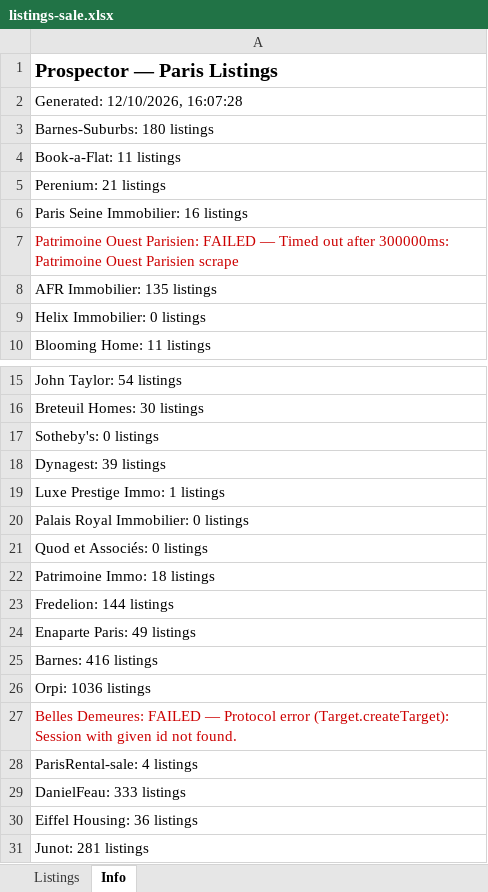
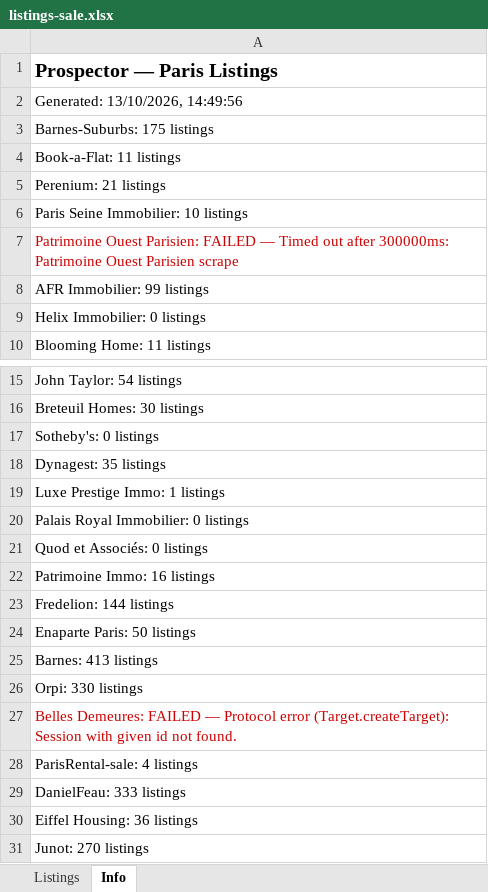
Before and after one commit to YFIP/House-Search-Agent, an Excel workbook: listings-sale.xlsx, sheet Info, drawn as a sheet; only a part is shown, gaps mark what is left out; values as stored, in another font and other column widths than the file's, no borders; the diff names each change by its address in the sheet, - before the commit and + after, or states it on an @@ line.

```diff
--- a/listings-sale.xlsx (sheet Info)
+++ b/listings-sale.xlsx (sheet Info)
-A2: Generated: 12/10/2026, 16:07:28
+A2: Generated: 13/10/2026, 14:49:56
-A3: Barnes-Suburbs: 180 listings
+A3: Barnes-Suburbs: 175 listings
-A6: Paris Seine Immobilier: 16 listings
+A6: Paris Seine Immobilier: 10 listings
-A8: AFR Immobilier: 135 listings
+A8: AFR Immobilier: 99 listings
-A18: Dynagest: 39 listings
+A18: Dynagest: 35 listings
-A22: Patrimoine Immo: 18 listings
+A22: Patrimoine Immo: 16 listings
-A24: Enaparte Paris: 49 listings
+A24: Enaparte Paris: 50 listings
-A25: Barnes: 416 listings
+A25: Barnes: 413 listings
-A26: Orpi: 1036 listings
+A26: Orpi: 330 listings
-A31: Junot: 281 listings
+A31: Junot: 270 listings
```
Also changed, not shown: sheet Listings, listings.xlsx, 1 other file.
